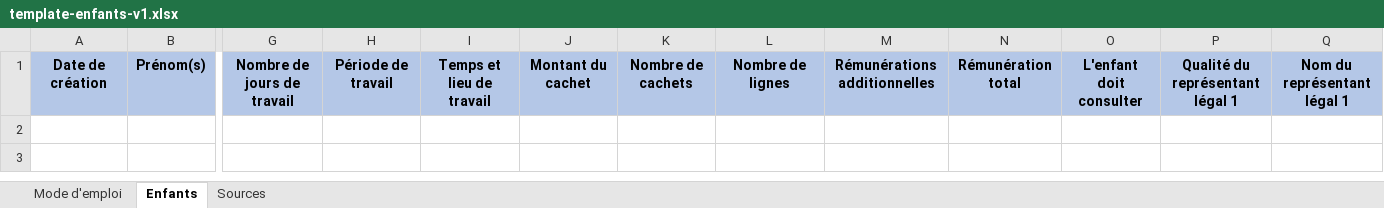
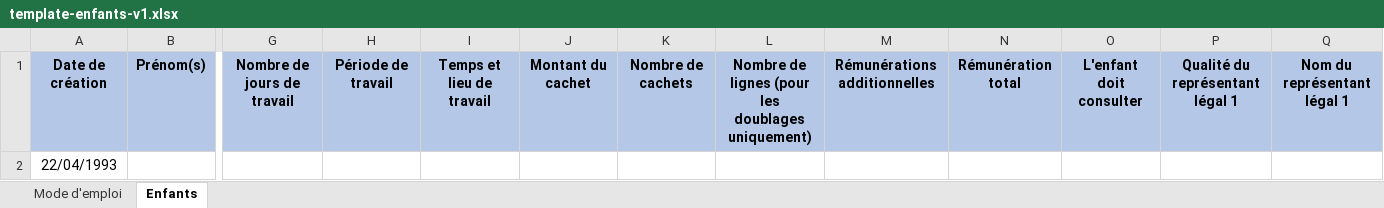
Before and after one commit to SocialGouv/enfants-du-spectacle, an Excel workbook: formulaire/public/template/template-enfants-v1.xlsx, sheet Enfants, drawn as a sheet; only a part is shown, gaps mark what is left out; values as stored, in another font and other column widths than the file's, no borders; rows hold the shown columns only; the diff names each change by its address in the sheet, - before the commit and + after, or states it on an @@ line.

```diff
--- a/formulaire/public/template/template-enfants-v1.xlsx (sheet Enfants)
+++ b/formulaire/public/template/template-enfants-v1.xlsx (sheet Enfants)
@@ sheet tab hidden: Sources @@
-L1: Nombre de lignes
+L1: Nombre de lignes (pour les doublages uniquement)
+row 2: 22/04/1993
```
Also changed, not shown: sheet Mode d'emploi.
